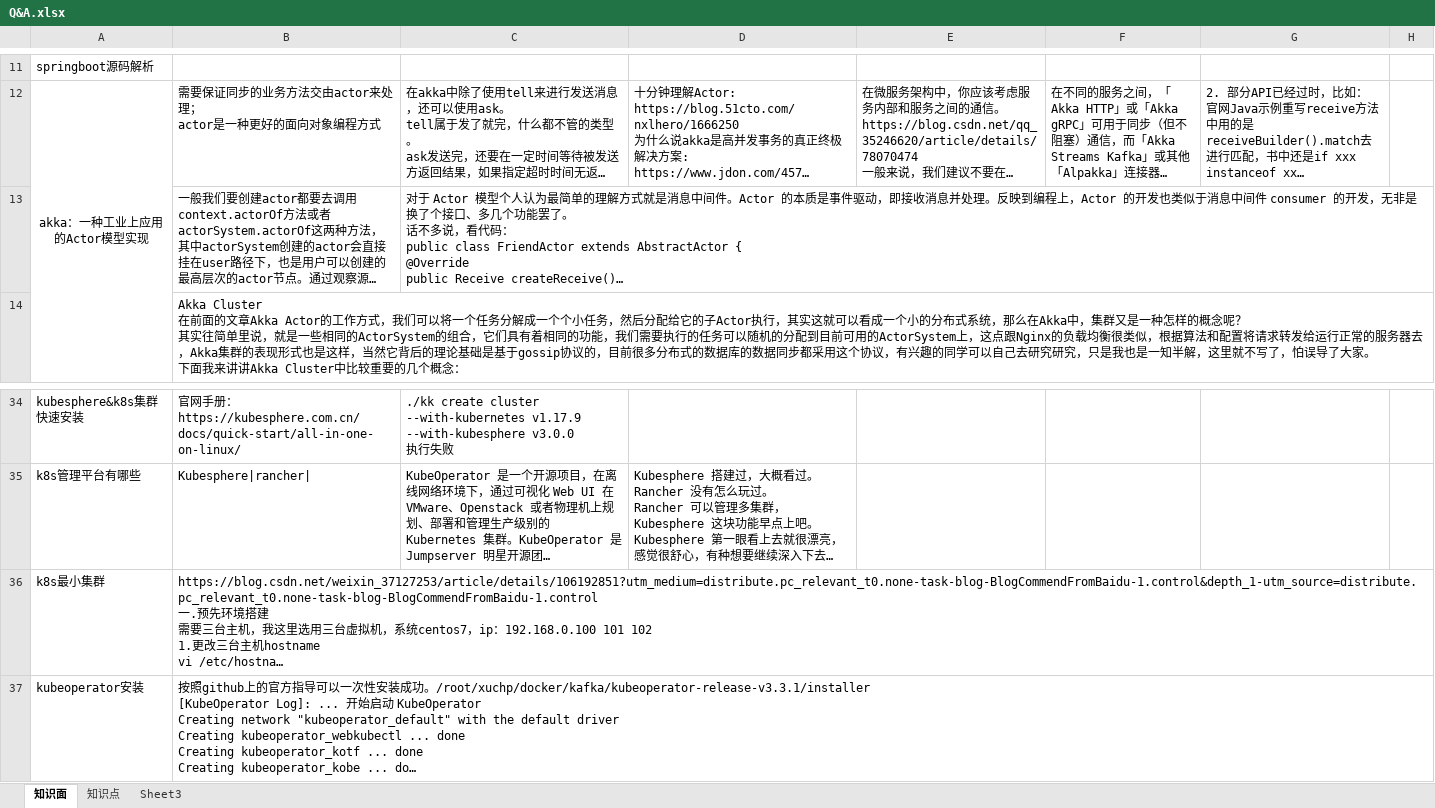
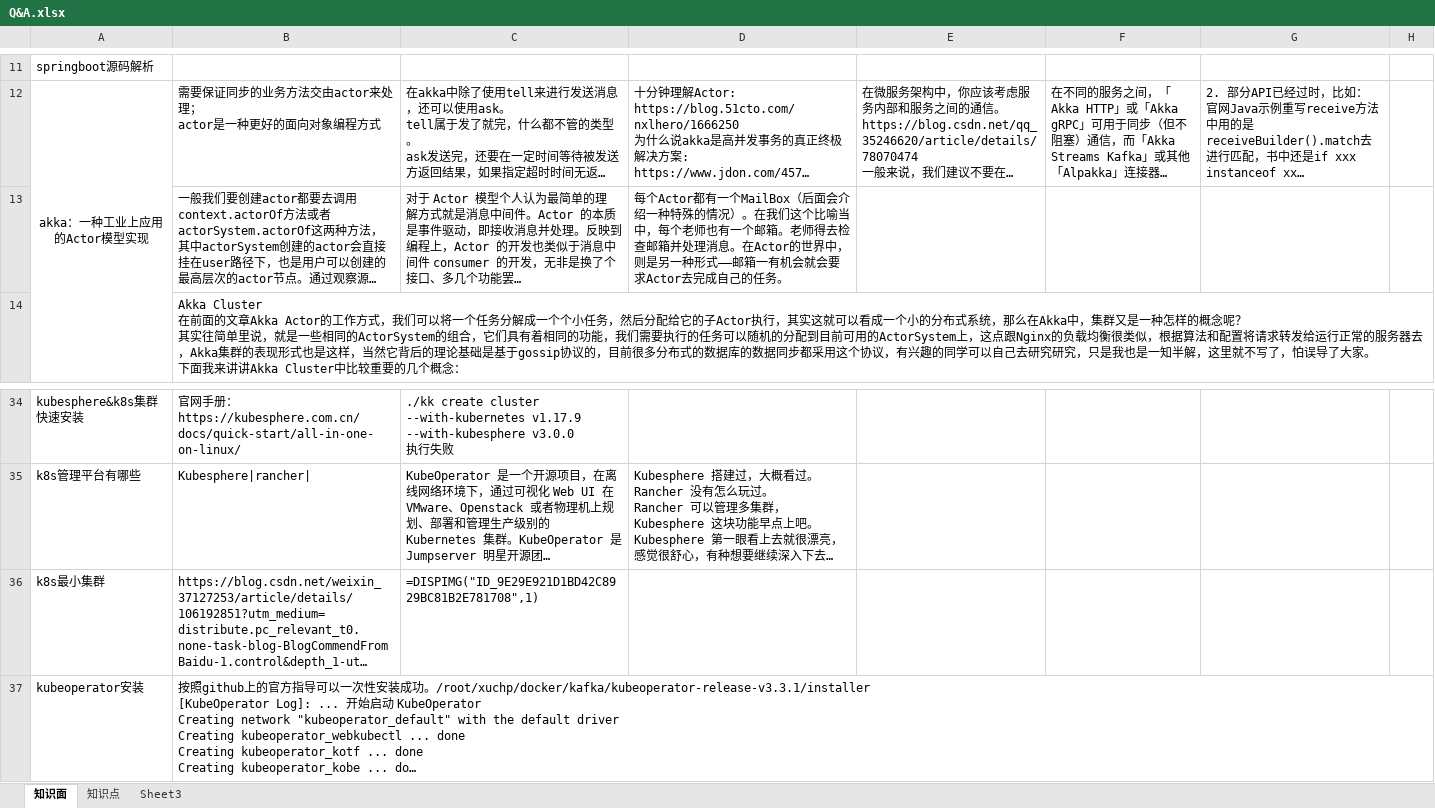
Before and after one commit to monkey123123/concurrentproject, an Excel workbook: reference/Q&A.xlsx, sheet 知识面, drawn as a sheet; only a part is shown, gaps mark what is left out; long unchanged cells end in …; values as stored, in another font and other column widths than the file's, no borders; the diff names each change by its address in the sheet, - before the commit and + after, or states it on an @@ line.

```diff
--- a/reference/Q&A.xlsx (sheet 知识面)
+++ b/reference/Q&A.xlsx (sheet 知识面)
-D13: (empty)
+D13: 每个Actor都有一个MailBox（后面会介绍一种特殊的情况）。在我们这个比喻当中，每个老师也有一个邮箱。老师得去检查邮箱并处理消息。在Actor的世界中，则是另一种形式——邮箱一有机会就会要求Actor去完成自己的任务。
-C36: (empty)
+C36: =DISPIMG("ID_9E29E921D1BD42C8929BC81B2E781708",1)
```
Also changed, not shown: charts or pictures, 27 other files.
